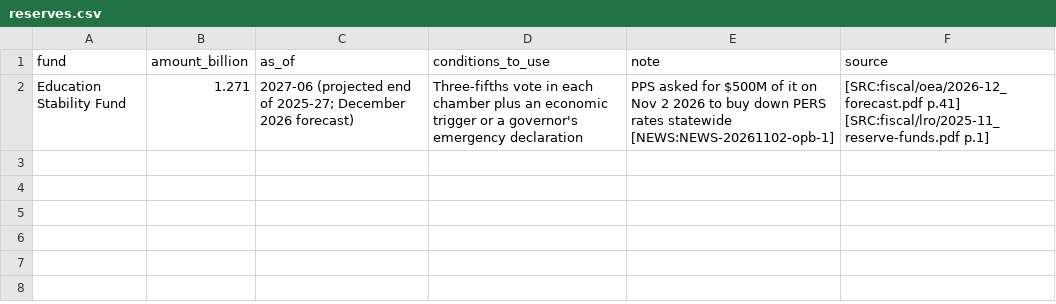
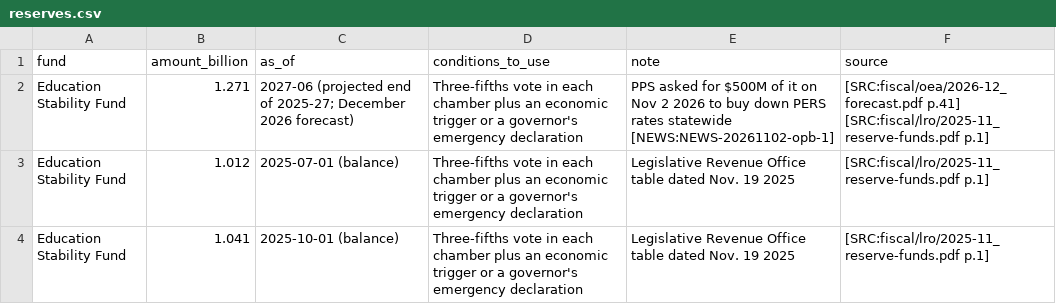
Before and after one commit to pietvanzoen/fund-oregon-schools, a CSV file: analysis/data/reserves.csv, drawn as a sheet.

```diff
--- a/analysis/data/reserves.csv
+++ b/analysis/data/reserves.csv
@@ -2 +2,3 @@ fund,amount_billion,as_of,conditions_to_use,note,source
 Education Stability Fund,1.271,2027-06 (projected end of 2025-27; December 2026 forecast),"Three-fifths vote in each chamber plus an economic trigger or a governor's emergency declaration",PPS asked for $500M of it on Nov 2 2026 to buy down PERS rates statewide [NEWS:NEWS-20261102-opb-1],[SRC:fiscal/oea/2026-12_forecast.pdf p.41] [SRC:fiscal/lro/2025-11_reserve-funds.pdf p.1]
+Education Stability Fund,1.012,2025-07-01 (balance),"Three-fifths vote in each chamber plus an economic trigger or a governor's emergency declaration",Legislative Revenue Office table dated Nov. 19 2025,[SRC:fiscal/lro/2025-11_reserve-funds.pdf p.1]
+Education Stability Fund,1.041,2025-10-01 (balance),"Three-fifths vote in each chamber plus an economic trigger or a governor's emergency declaration",Legislative Revenue Office table dated Nov. 19 2025,[SRC:fiscal/lro/2025-11_reserve-funds.pdf p.1]
```
Also changed, not shown: analysis/positions.csv, analysis/questions.csv, 5 other files.
